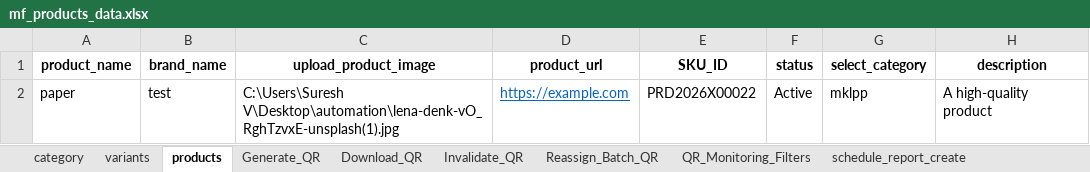
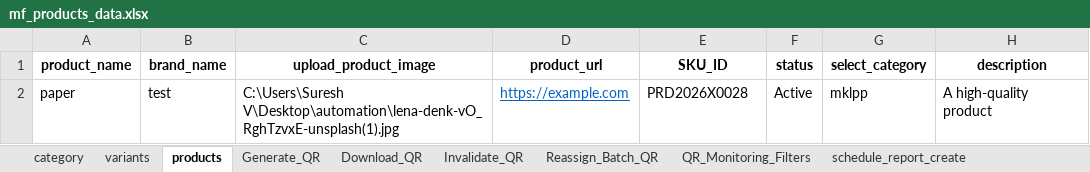
Before and after one commit to AadhiranM/automation, an Excel workbook: mf_products_data.xlsx, sheet products, drawn as a sheet; only a part is shown; values as stored, in another font and other column widths than the file's, no borders; the diff names each change by its address in the sheet, - before the commit and + after, or states it on an @@ line.

```diff
--- a/mf_products_data.xlsx (sheet products)
+++ b/mf_products_data.xlsx (sheet products)
-E2 (SKU_ID): PRD2026X00022
+E2 (SKU_ID): PRD2026X0028
```
Also changed, not shown: sheet variants, sheet category, 30 other files.
